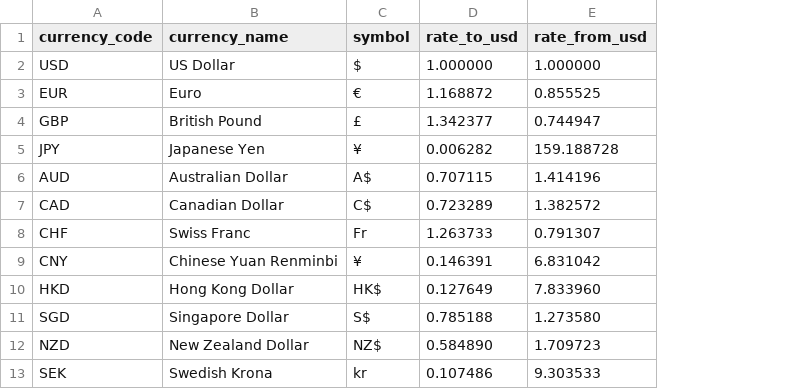
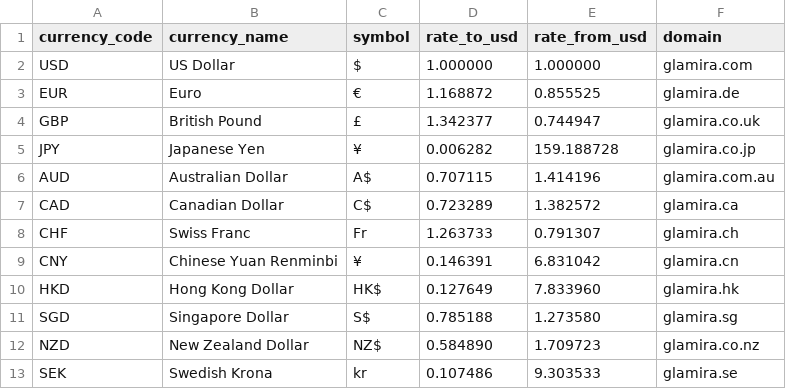
Before and after one commit to Tbach1203/glamira_user_behavior_pipeline, a CSV file: dbt_pipeline/seeds/exchange_rates.csv, drawn as a sheet; only a part is shown; the diff names each change by its address in the sheet, - before the commit and + after, or states it on an @@ line.

Commit message:
add col domain to exchange_rates and handle currency null in stg_fact_sales_order

```diff
--- a/dbt_pipeline/seeds/exchange_rates.csv
+++ b/dbt_pipeline/seeds/exchange_rates.csv
+column F (domain), rows 2-13: glamira.com | glamira.de | glamira.co.uk | glamira.co.jp | glamira.com.au | glamira.ca | glamira.ch | glamira.cn | glamira.hk | glamira.sg | glamira.co.nz | glamira.se
```
Also changed, not shown: 1 other file.
